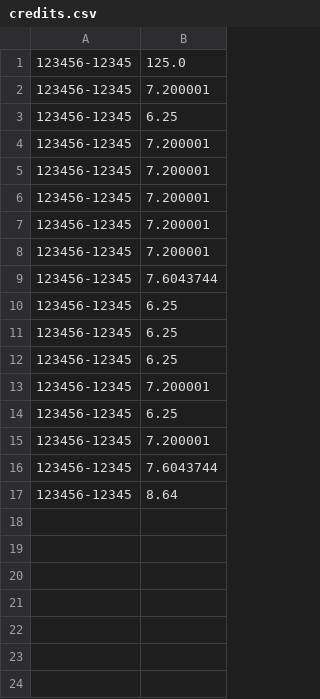
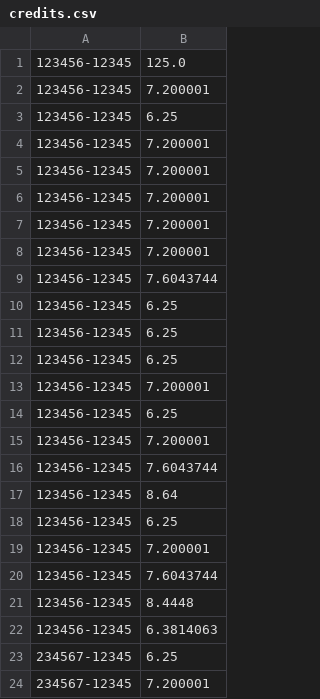
Before and after one commit to daniilsonufrijuks/Java-Bank-Application, a CSV file: resources/credits.csv, drawn as a sheet; the diff names each change by its address in the sheet, - before the commit and + after, or states it on an @@ line.

Commit message:
float round to 2 for credits ready

```diff
--- a/resources/credits.csv
+++ b/resources/credits.csv
+row 18: 123456-12345 | 6.25
+row 19: 123456-12345 | 7.200001
+row 20: 123456-12345 | 7.6043744
+row 21: 123456-12345 | 8.4448
+row 22: 123456-12345 | 6.3814063
+row 23: 234567-12345 | 6.25
+row 24: 234567-12345 | 7.200001
```
Also changed, not shown: resources/person.csv, 4 other files.
